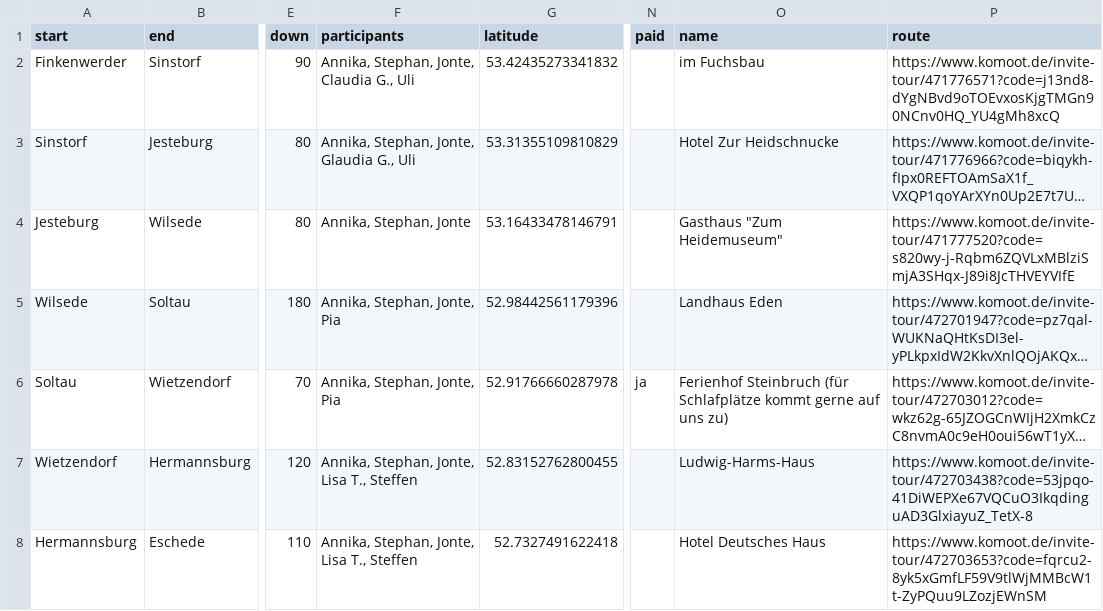
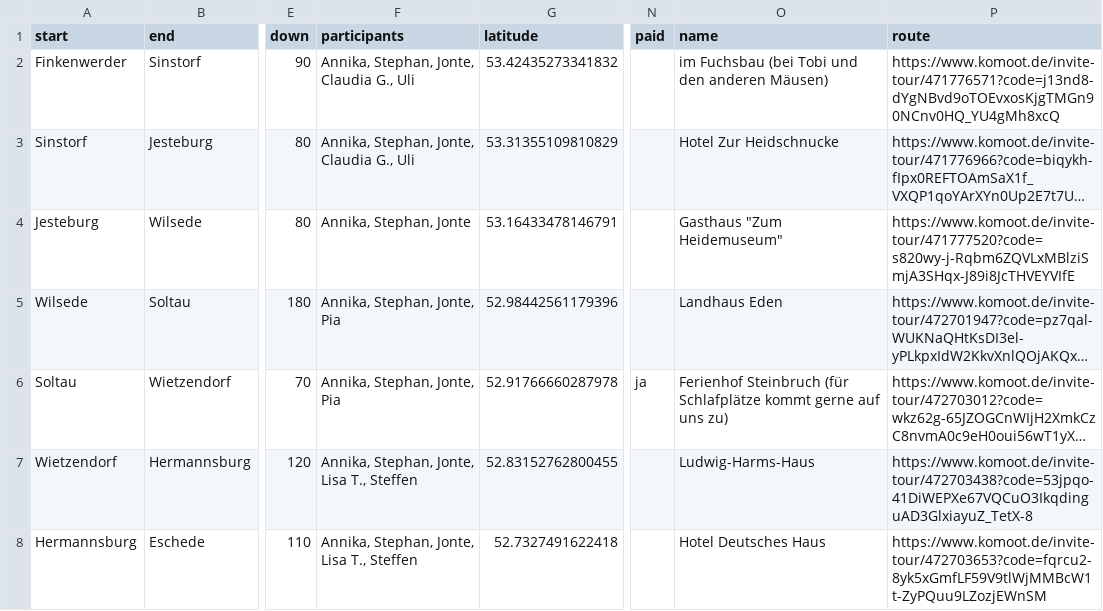
Before and after one commit to Lausbert/diesdas, a CSV file: _data/routes.csv, drawn as a sheet; only a part is shown, gaps mark what is left out; long unchanged cells end in …; the diff names each change by its address in the sheet, - before the commit and + after, or states it on an @@ line.

Commit message:
wip

```diff
--- a/_data/routes.csv
+++ b/_data/routes.csv
-O2 (name): im Fuchsbau
+O2 (name): im Fuchsbau (bei Tobi und den anderen Mäusen)
-F3 (participants): Annika, Stephan, Jonte, Glaudia G., Uli
+F3 (participants): Annika, Stephan, Jonte, Claudia G., Uli
```
